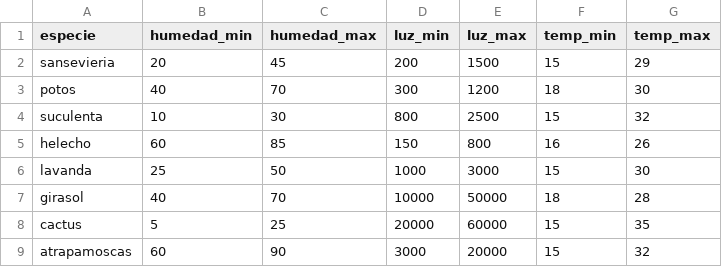
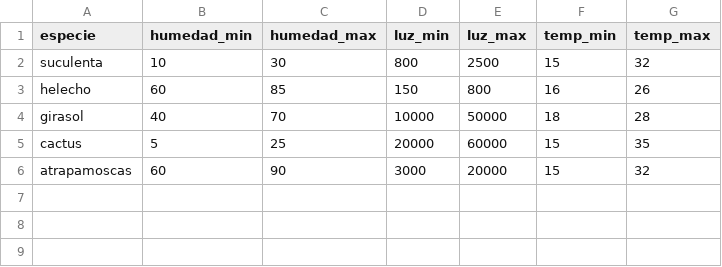
Before and after one commit to Pejelagarto-AI/arqui-fitodiagnostico-backend, a CSV file: src/main/resources/referencia/especies.csv, drawn as a sheet.

```diff
--- a/src/main/resources/referencia/especies.csv
+++ b/src/main/resources/referencia/especies.csv
@@ -1,7 +1,4 @@
 especie,humedad_min,humedad_max,luz_min,luz_max,temp_min,temp_max
-sansevieria,20,45,200,1500,15,29
-potos,40,70,300,1200,18,30
 suculenta,10,30,800,2500,15,32
 helecho,60,85,150,800,16,26
-lavanda,25,50,1000,3000,15,30
 girasol,40,70,10000,50000,18,28
```
Also changed, not shown: 21 other files.
